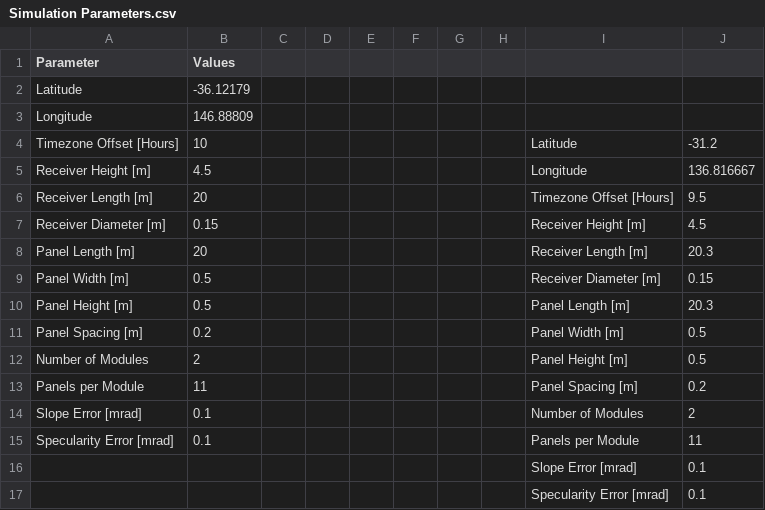
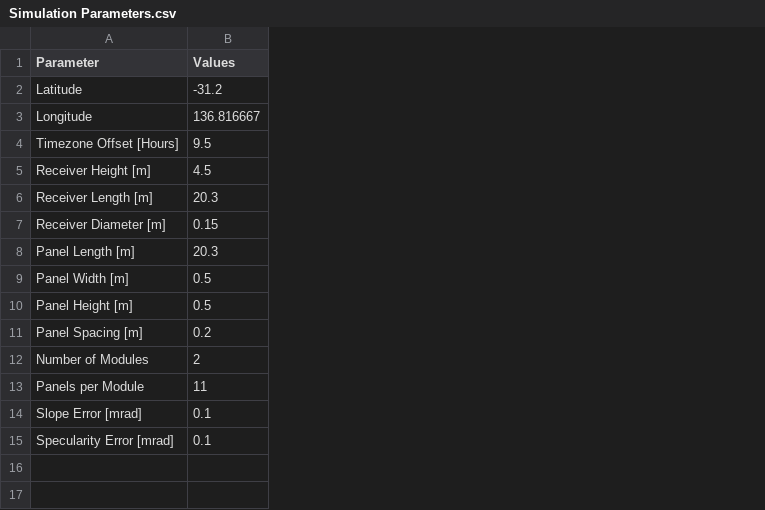
Before and after one commit to bibi848/Raytracing-w-Soiling, a CSV file: CSV Files/Simulation Parameters.csv, drawn as a sheet; removed rows and columns are numbered as before the commit, all else as after; the diff names each change by its address in the sheet, - before the commit and + after, or states it on an @@ line.

```diff
--- a/CSV Files/Simulation Parameters.csv
+++ b/CSV Files/Simulation Parameters.csv
-column B (Values), rows 2-15: -36.12179 | 146.88809 | 10 | 4.5 | 20 | 0.15 | 20 | 0.5 | 0.5 | 0.2 | 2 | 11 | 0.1 | 0.1
-column C, empty
-column D, empty
-column E, empty
-column F, empty
-column G, empty
-column H, empty
-column I, rows 4-15: Latitude | Longitude | Timezone Offset [Hours] | Receiver Height [m] | Receiver Length [m] | Receiver Diameter [m] | Panel Length [m] | Panel Width [m] | Panel Height [m] | Panel Spacing [m] | Number of Modules | Panels per Module
-B1: (empty)
+B1: Values
-B2 (Values): (empty)
+B2 (Values): -31.2
-B3 (Values): (empty)
+B3 (Values): 136.816667
-B4 (Values): -31.2
+B4 (Values): 9.5
-B5 (Values): 136.816667
+B5 (Values): 4.5
-B6 (Values): 9.5
+B6 (Values): 20.3
-B7 (Values): 4.5
+B7 (Values): 0.15
-B9 (Values): 0.15
+B9 (Values): 0.5
-B10 (Values): 20.3
+B10 (Values): 0.5
-B11 (Values): 0.5
+B11 (Values): 0.2
-B12 (Values): 0.5
+B12 (Values): 2
-B13 (Values): 0.2
+B13 (Values): 11
-B14 (Values): 2
+B14 (Values): 0.1
-B15 (Values): 11
+B15 (Values): 0.1
-row 16:  |  |  |  |  |  |  |  | Slope Error [mrad] | 0.1
-row 17:  |  |  |  |  |  |  |  | Specularity Error [mrad] | 0.1
```
Also changed, not shown: 8 other files.
